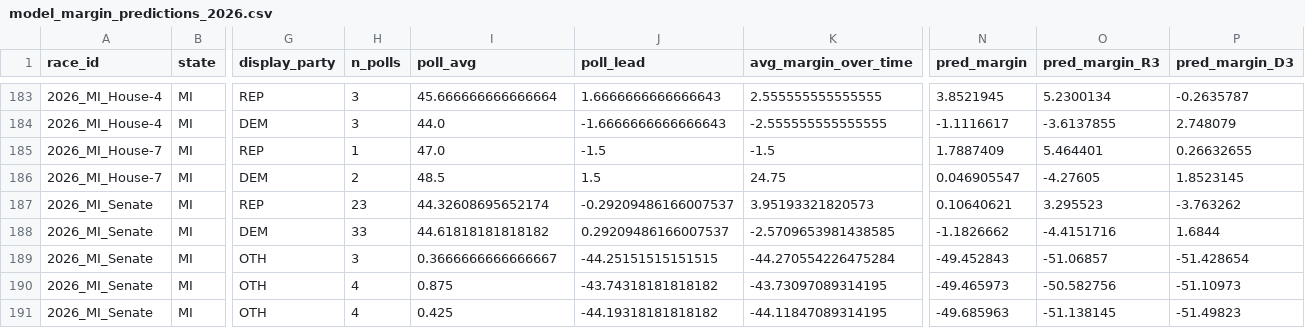
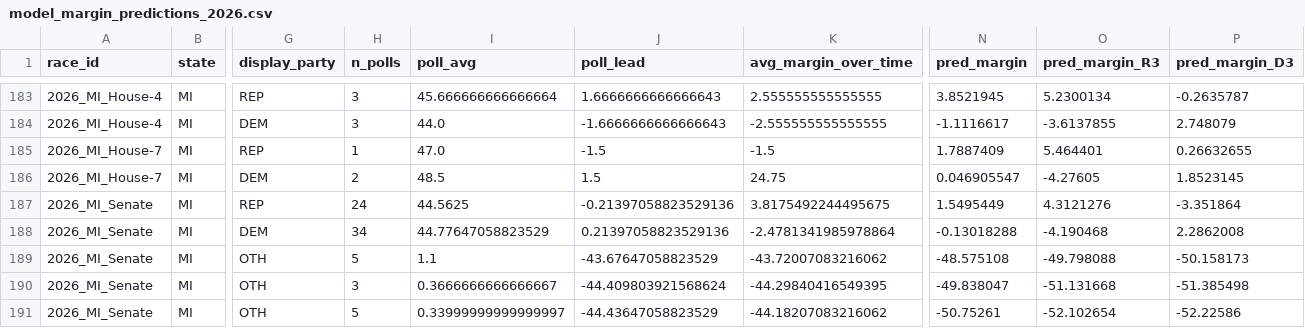
Before and after one commit to pjmerica/polling-agg-2026, a CSV file: data/processed/model_margin_predictions_2026.csv, drawn as a sheet; only a part is shown, gaps mark what is left out; removed rows and columns are numbered as before the commit, all else as after; rows hold the shown columns only; the diff covers the shown part only; the diff names each change by its address in the sheet, - before the commit and + after, or states it on an @@ line.

```diff
--- a/data/processed/model_margin_predictions_2026.csv
+++ b/data/processed/model_margin_predictions_2026.csv
-H187 (n_polls): 23
+H187 (n_polls): 24
-I187 (poll_avg): 44.32608695652174
+I187 (poll_avg): 44.5625
-J187 (poll_lead): -0.29209486166007537
+J187 (poll_lead): -0.21397058823529136
-K187 (avg_margin_over_time): 3.95193321820573
+K187 (avg_margin_over_time): 3.8175492244495675
-N187 (pred_margin): 0.10640621
+N187 (pred_margin): 1.5495449
-O187 (pred_margin_R3): 3.295523
+O187 (pred_margin_R3): 4.3121276
-P187 (pred_margin_D3): -3.763262
+P187 (pred_margin_D3): -3.351864
-H188 (n_polls): 33
+H188 (n_polls): 34
-I188 (poll_avg): 44.61818181818182
+I188 (poll_avg): 44.77647058823529
-J188 (poll_lead): 0.29209486166007537
+J188 (poll_lead): 0.21397058823529136
-K188 (avg_margin_over_time): -2.5709653981438585
+K188 (avg_margin_over_time): -2.4781341985978864
-N188 (pred_margin): -1.1826662
+N188 (pred_margin): -0.13018288
-O188 (pred_margin_R3): -4.4151716
+O188 (pred_margin_R3): -4.190468
-P188 (pred_margin_D3): 1.6844
+P188 (pred_margin_D3): 2.2862008
+row 189: 2026_MI_Senate | MI | OTH | 5 | 1.1 | -43.67647058823529 | -43.72007083216062 | -48.575108 | -49.798088 | -50.158173
-J190 (poll_lead): -44.25151515151515
+J190 (poll_lead): -44.409803921568624
-K190 (avg_margin_over_time): -44.270554226475284
+K190 (avg_margin_over_time): -44.29840416549395
-N190 (pred_margin): -49.452843
+N190 (pred_margin): -49.838047
-O190 (pred_margin_R3): -51.06857
+O190 (pred_margin_R3): -51.131668
-P190 (pred_margin_D3): -51.428654
+P190 (pred_margin_D3): -51.385498
-row 190: 2026_MI_Senate | MI | OTH | 4 | 0.875 | -43.74318181818182 | -43.73097089314195 | -49.465973 | -50.582756 | -51.10973
-H191 (n_polls): 4
+H191 (n_polls): 5
-I191 (poll_avg): 0.425
+I191 (poll_avg): 0.33999999999999997
-J191 (poll_lead): -44.19318181818182
+J191 (poll_lead): -44.43647058823529
-K191 (avg_margin_over_time): -44.11847089314195
+K191 (avg_margin_over_time): -44.18207083216062
-N191 (pred_margin): -49.685963
+N191 (pred_margin): -50.75261
-O191 (pred_margin_R3): -51.138145
+O191 (pred_margin_R3): -52.102654
-P191 (pred_margin_D3): -51.49823
+P191 (pred_margin_D3): -52.22586
```
Also changed, not shown: 52 edited cells elsewhere in this file, data/processed/model_predictions_2026.csv, data/processed/model_primary_margin_predictions_2026.csv, 8 other files.
